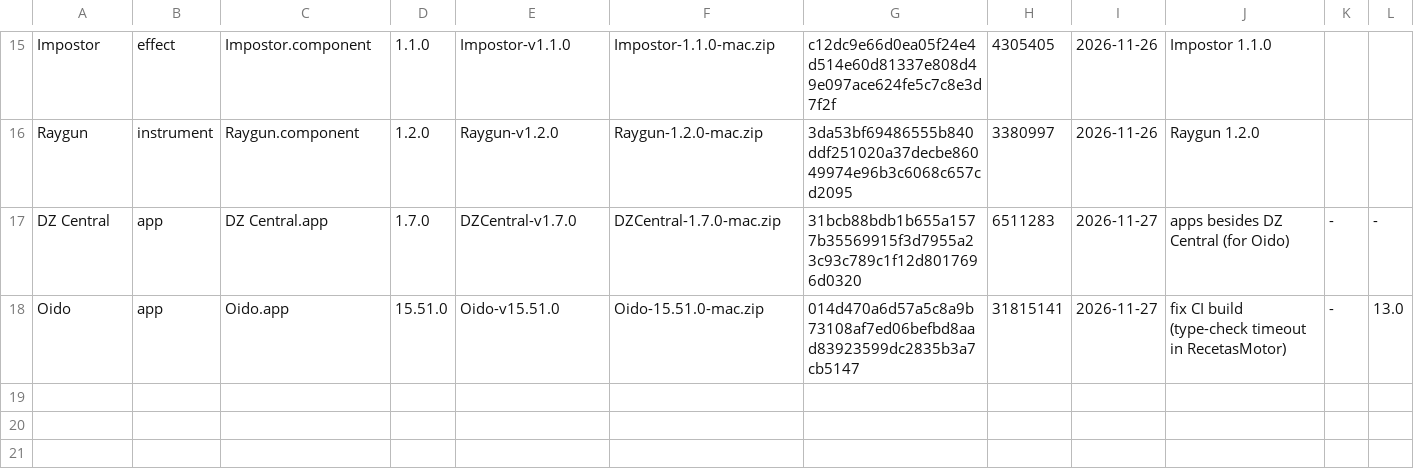
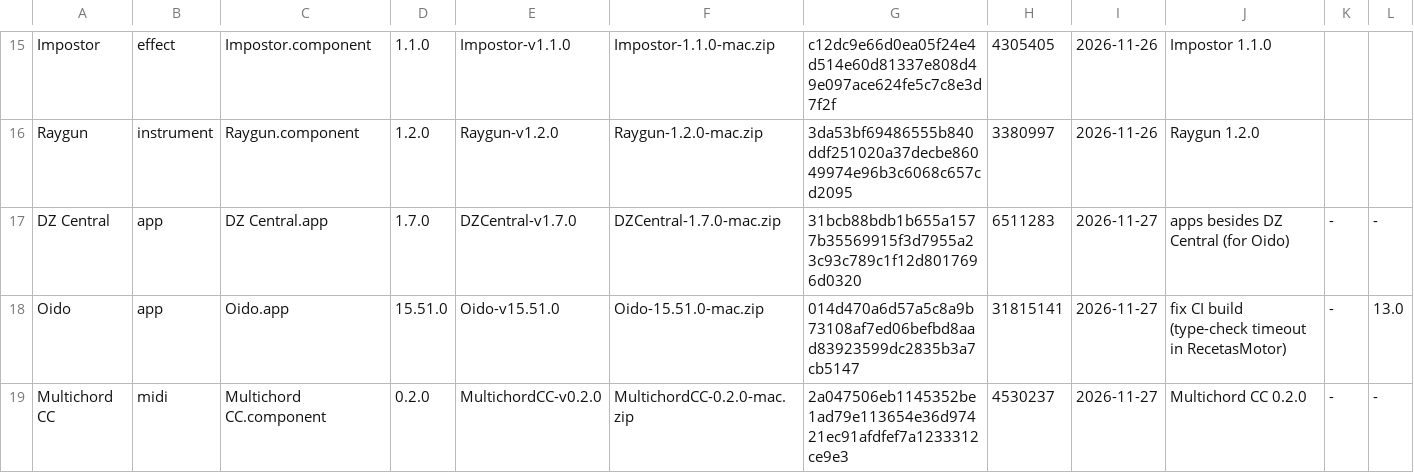
Before and after one commit to danstheproducer/dzs-releases, a TSV file: releases.tsv, drawn as a sheet; only a part is shown, gaps mark what is left out.

```diff
--- a/releases.tsv
+++ b/releases.tsv
@@ -18 +18,2 @@ DZ Central	app	DZ Central.app	1.7.0	DZCentral-v1.7.0	DZCentral-1.7.0-mac.zip	31b
 Oido	app	Oido.app	15.51.0	Oido-v15.51.0	Oido-15.51.0-mac.zip	014d470a6d57a5c8a9b73108af7ed06befbd8aad83923599dc2835b3a7cb5147	31815141	2026-11-27	fix CI build (type-check timeout in RecetasMotor)	-	13.0
+Multichord CC	midi	Multichord CC.component	0.2.0	MultichordCC-v0.2.0	MultichordCC-0.2.0-mac.zip	2a047506eb1145352be1ad79e113654e36d97421ec91afdfef7a1233312ce9e3	4530237	2026-11-27	Multichord CC 0.2.0	-	-
```
Also changed, not shown: 2 other files.
